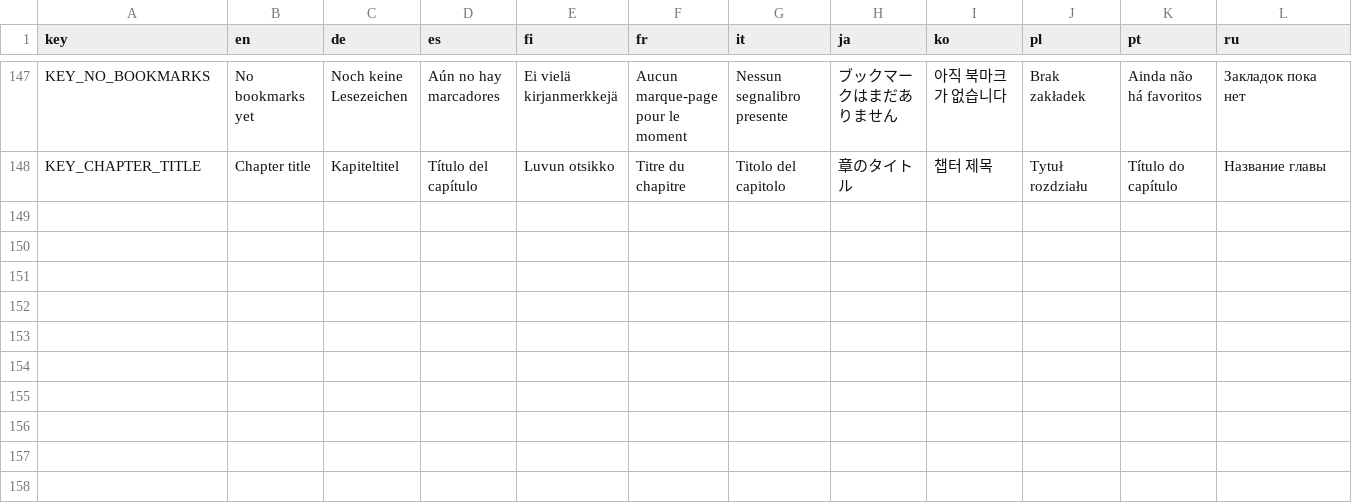
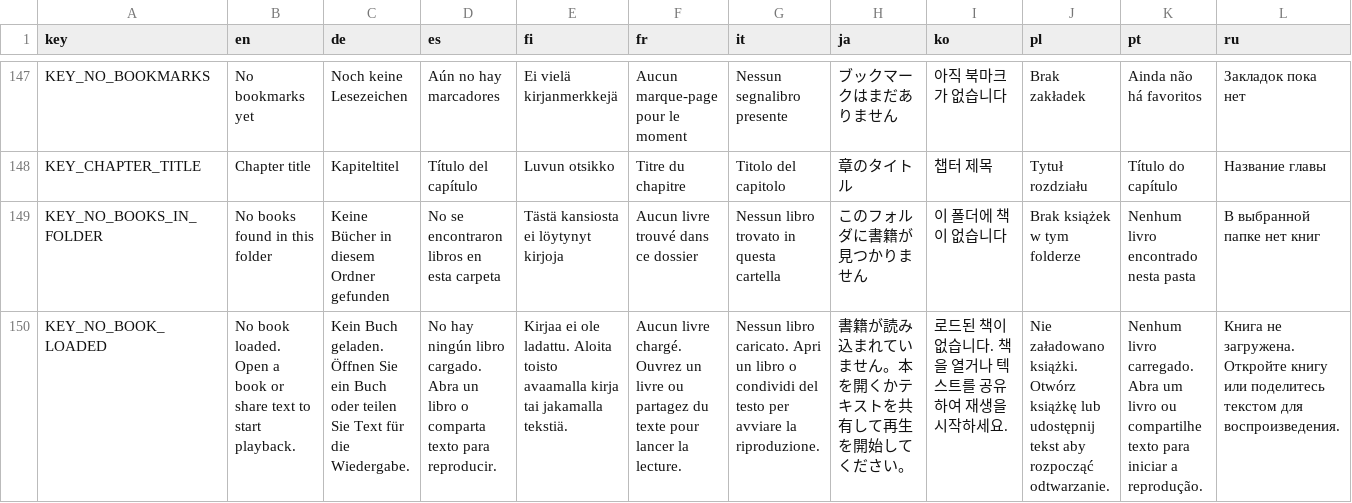
Before and after one commit to dm1sh/hedgehog, a CSV file: app/src/main/assets/localization/translations.csv, drawn as a sheet; only a part is shown, gaps mark what is left out; rows hold the shown columns only; the diff names each change by its address in the sheet, - before the commit and + after, or states it on an @@ line.

Commit message:
Unify Open books button icon and improve empty-state messages in load folder and player tab
Fixes #36

```diff
--- a/app/src/main/assets/localization/translations.csv
+++ b/app/src/main/assets/localization/translations.csv
+row 149: KEY_NO_BOOKS_IN_FOLDER | No books found in this folder | Keine Bücher in diesem Ordner gefunden | No se encontraron libros en esta carpeta | Tästä kansiosta ei löytynyt kirjoja | Aucun livre trouvé dans ce dossier | Nessun libro trovato in questa cartella | このフォルダに書籍が見つかりません | 이 폴더에 책이 없습니다 | Brak książek w tym folderze | Nenhum livro encontrado nesta pasta | В выбранной папке нет книг
+row 150: KEY_NO_BOOK_LOADED | No book loaded. Open a book or share text to start playback. | Kein Buch geladen. Öffnen Sie ein Buch oder teilen Sie Text für die Wiedergabe. | No hay ningún libro cargado. Abra un libro o comparta texto para reproducir. | Kirjaa ei ole ladattu. Aloita toisto avaamalla kirja tai jakamalla tekstiä. | Aucun livre chargé. Ouvrez un livre ou partagez du texte pour lancer la lecture. | Nessun libro caricato. Apri un libro o condividi del testo per avviare la riproduzione. | 書籍が読み込まれていません。本を開くかテキストを共有して再生を開始してください。 | 로드된 책이 없습니다. 책을 열거나 텍스트를 공유하여 재생을 시작하세요. | Nie załadowano książki. Otwórz książkę lub udostępnij tekst aby rozpocząć odtwarzanie. | Nenhum livro carregado. Abra um livro ou compartilhe texto para iniciar a reprodução. | Книга не загружена. Откройте книгу или поделитесь текстом для воспроизведения.
```
Also changed, not shown: 1 other file.
